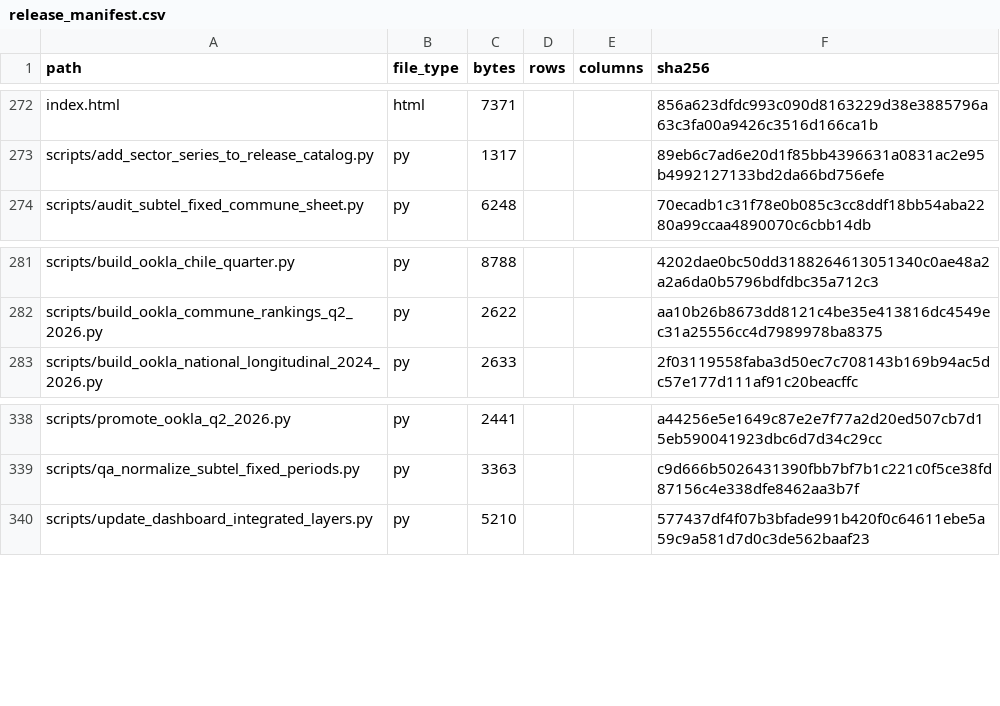
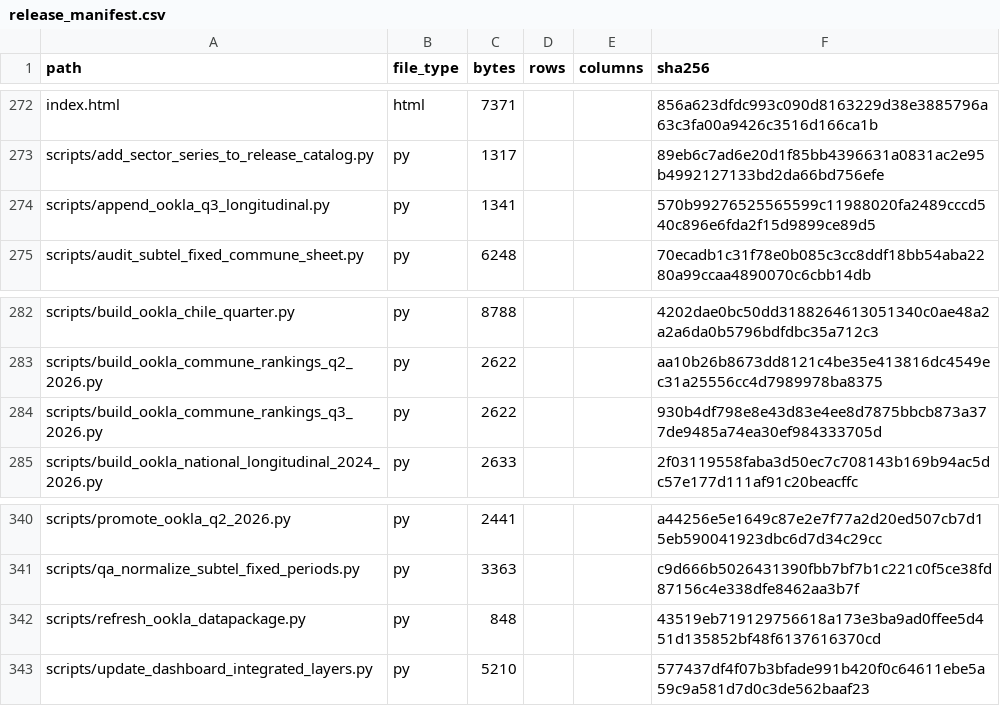
Before and after one commit to selguetagodoy/Chile-Digital-Inclusion, a CSV file: data/metadata/release_manifest.csv, drawn as a sheet; only a part is shown, gaps mark what is left out.

```diff
--- a/data/metadata/release_manifest.csv
+++ b/data/metadata/release_manifest.csv
@@ -273,2 +273,3 @@ index.html,html,7371,,,856a623dfdc993c090d8163229d38e3885796a63c3fa00a9426c3516d
 scripts/add_sector_series_to_release_catalog.py,py,1317,,,89eb6c7ad6e20d1f85bb4396631a0831ac2e95b4992127133bd2da66bd756efe
+scripts/append_ookla_q3_longitudinal.py,py,1341,,,570b99276525565599c11988020fa2489cccd540c896e6fda2f15d9899ce89d5
 scripts/audit_subtel_fixed_commune_sheet.py,py,6248,,,70ecadb1c31f78e0b085c3cc8ddf18bb54aba2280a99ccaa4890070c6cbb14db
@@ -282,2 +283,3 @@ scripts/build_ookla_chile_quarter.py,py,8788,,,4202dae0bc50dd3188264613051340c0a
 scripts/build_ookla_commune_rankings_q2_2026.py,py,2622,,,aa10b26b8673dd8121c4be35e413816dc4549ec31a25556cc4d7989978ba8375
+scripts/build_ookla_commune_rankings_q3_2026.py,py,2622,,,930b4df798e8e43d83e4ee8d7875bbcb873a377de9485a74ea30ef984333705d
 scripts/build_ookla_national_longitudinal_2024_2026.py,py,2633,,,2f03119558faba3d50ec7c708143b169b94ac5dc57e177d111af91c20beacffc
@@ -339,2 +341,3 @@ scripts/promote_ookla_q2_2026.py,py,2441,,,a44256e5e1649c87e2e7f77a2d20ed507cb7d
 scripts/qa_normalize_subtel_fixed_periods.py,py,3363,,,c9d666b5026431390fbb7bf7b1c221c0f5ce38fd87156c4e338dfe8462aa3b7f
+scripts/refresh_ookla_datapackage.py,py,848,,,43519eb719129756618a173e3ba9ad0ffee5d451d135852bf48f6137616370cd
 scripts/update_dashboard_integrated_layers.py,py,5210,,,577437df4f07b3bfade991b420f0c64611ebe5a59c9a581d7d0c3de562baaf23
```
